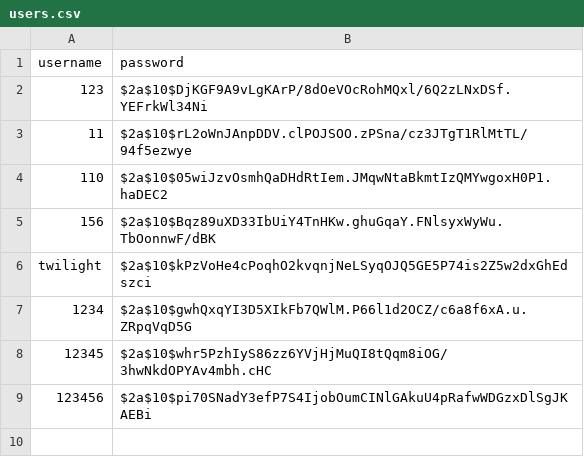
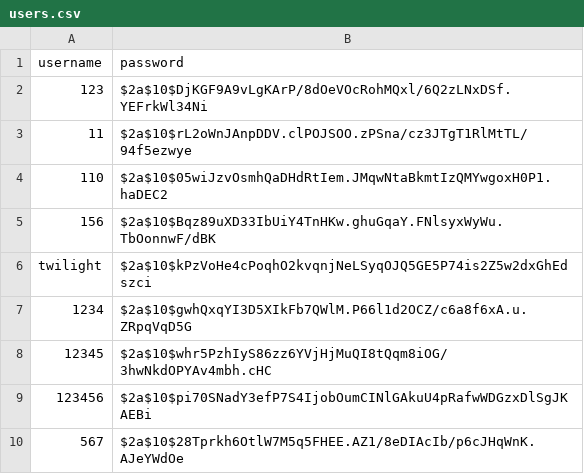
Before and after one commit to twilight0702/Waterfall-Project, a CSV file: backend/assets/users.csv, drawn as a sheet; the diff names each change by its address in the sheet, - before the commit and + after, or states it on an @@ line.

```diff
--- a/backend/assets/users.csv
+++ b/backend/assets/users.csv
+row 10: 567 | $2a$10$28Tprkh6OtlW7M5q5FHEE.AZ1/8eDIAcIb/p6cJHqWnK.AJeYWdOe
```
Also changed, not shown: 4 other files.
